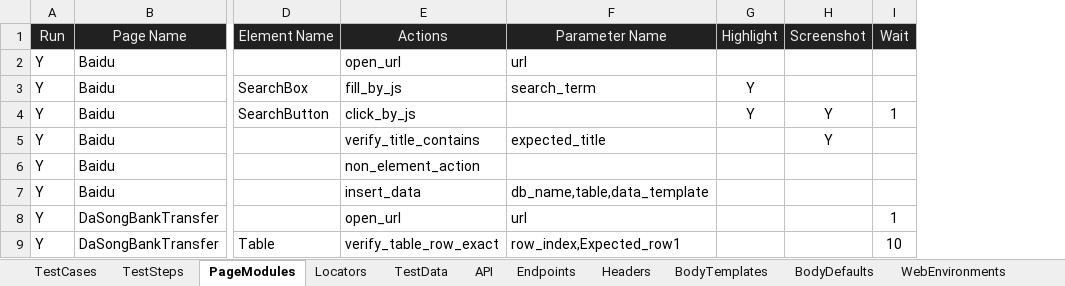
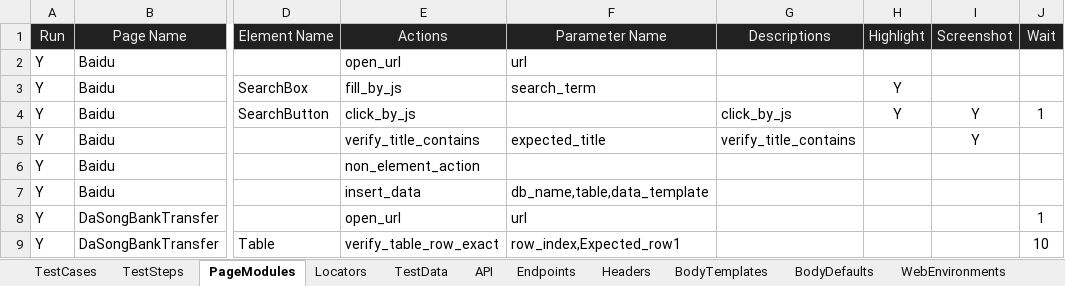
Before and after one commit to huangsx0213/e2e_test_framework, an Excel workbook: test_cases/e2e_test_cases.xlsx, sheet PageModules, drawn as a sheet; only a part is shown, gaps mark what is left out; values as stored, in another font and other column widths than the file's, no borders; the diff names each change by its address in the sheet, - before the commit and + after, or states it on an @@ line.

```diff
--- a/test_cases/e2e_test_cases.xlsx (sheet PageModules)
+++ b/test_cases/e2e_test_cases.xlsx (sheet PageModules)
+column G (Descriptions), rows 4-5: click_by_js | verify_title_contains
```
Also changed, not shown: 3 other files.
